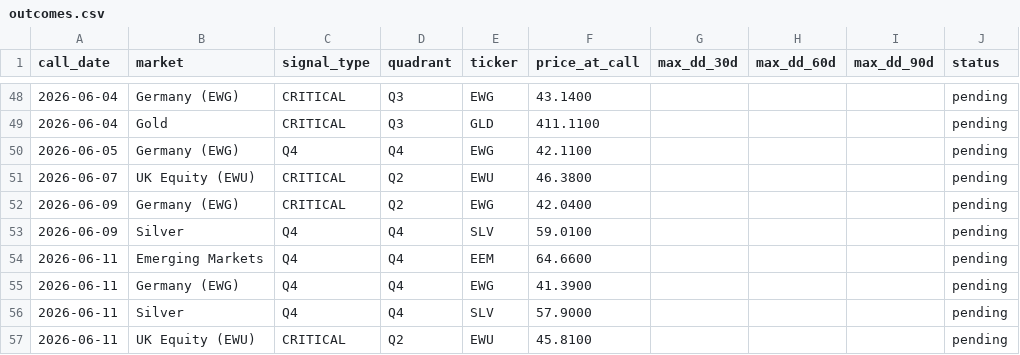
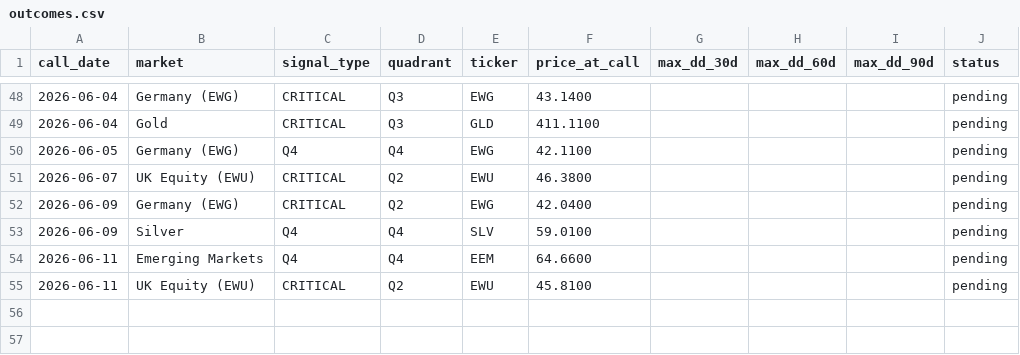
Before and after one commit to vonlambda/lambda-f-dashboard, a CSV file: outcomes.csv, drawn as a sheet; only a part is shown, gaps mark what is left out.

Commit message:
Update outcome ledger 2026-06-12

```diff
--- a/outcomes.csv
+++ b/outcomes.csv
@@ -54,4 +54,2 @@ call_date,market,signal_type,quadrant,ticker,price_at_call,max_dd_30d,max_dd_60d
 2026-06-11,Emerging Markets,Q4,Q4,EEM,64.6600,,,,pending
-2026-06-11,Germany (EWG),Q4,Q4,EWG,41.3900,,,,pending
-2026-06-11,Silver,Q4,Q4,SLV,57.9000,,,,pending
 2026-06-11,UK Equity (EWU),CRITICAL,Q2,EWU,45.8100,,,,pending
```
